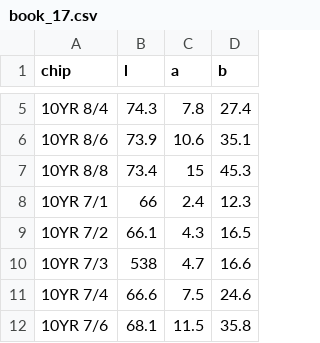
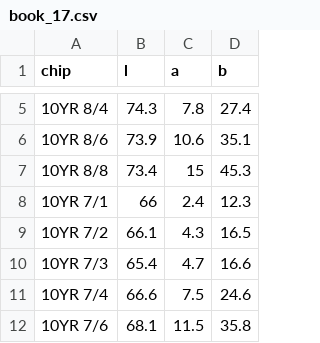
Before and after one commit to asub-sandwich/munqc, a CSV file: data-raw/old-book-data/book_17.csv, drawn as a sheet; only a part is shown, gaps mark what is left out.

```diff
--- a/data-raw/old-book-data/book_17.csv
+++ b/data-raw/old-book-data/book_17.csv
@@ -9,3 +9,3 @@ chip,l,a,b
 10YR 7/2,66.1,4.3,16.5
-10YR 7/3,538,4.7,16.6
+10YR 7/3,65.4,4.7,16.6
 10YR 7/4,66.6,7.5,24.6
```
Also changed, not shown: 7 other files.
